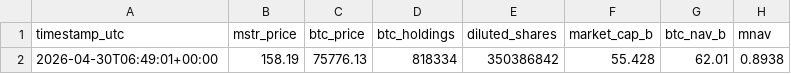
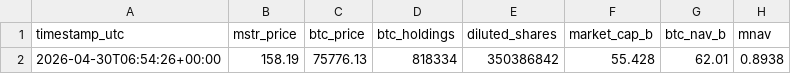
Before and after one commit to GlennZhu/mstr-sell-high-dashboard, a CSV file: data/history.csv, drawn as a sheet; only a part is shown; the diff names each change by its address in the sheet, - before the commit and + after, or states it on an @@ line.

```diff
--- a/data/history.csv
+++ b/data/history.csv
-A2 (timestamp_utc): 2026-04-30T06:49:01+00:00
+A2 (timestamp_utc): 2026-04-30T06:54:26+00:00
```
Also changed, not shown: 4 other files.
